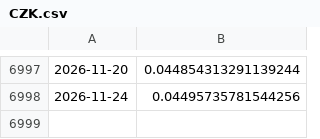
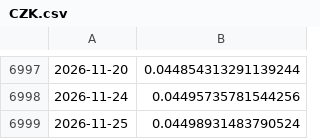
Before and after one commit to ivanlopezeco-ops/tcrm-metalurgico, a CSV file: datos/api_bcra/CZK.csv, drawn as a sheet; only a part is shown, gaps mark what is left out.

```diff
--- a/datos/api_bcra/CZK.csv
+++ b/datos/api_bcra/CZK.csv
@@ -6998 +6998,2 @@
 2026-11-24,0.04495735781544256
+2026-11-25,0.04498931483790524
```
Also changed, not shown: datos/api_bcra/COP.csv, datos/api_bcra/PYG.csv, 18 other files.
